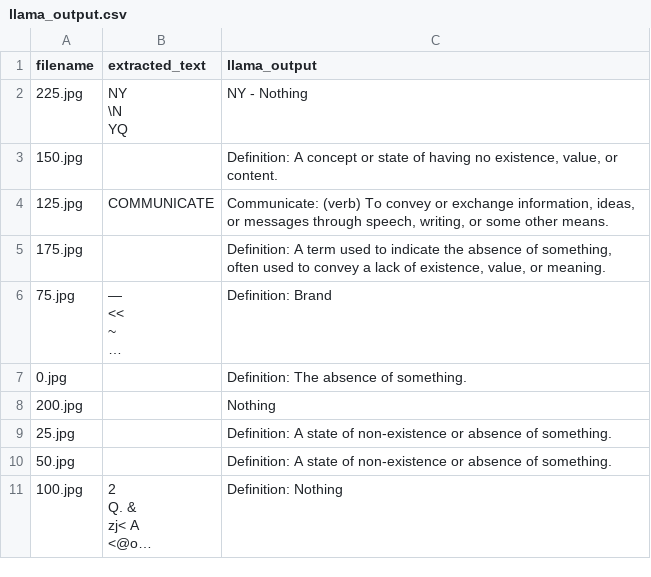
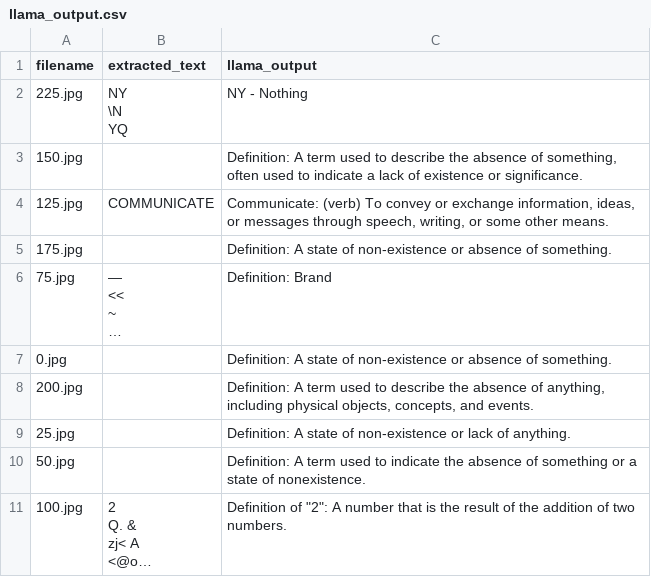
Before and after one commit to sifat3301/PIP, a CSV file: llama_output.csv, drawn as a sheet; long unchanged cells end in …; the diff names each change by its address in the sheet, - before the commit and + after, or states it on an @@ line.

```diff
--- a/llama_output.csv
+++ b/llama_output.csv
-C3 (llama_output): Definition: A concept or state of having no existence, value, or content.
+C3 (llama_output): Definition: A term used to describe the absence of something, often used to indicate a lack of existence or significance.
-C5 (llama_output): Definition: A term used to indicate the absence of something, often used to convey a lack of existence, value, or meaning.
+C5 (llama_output): Definition: A state of non-existence or absence of something.
-C7 (llama_output): Definition: The absence of…
+C7 (llama_output): Definition: A state of non-existence or absence of…
-C8 (llama_output): Nothing
+C8 (llama_output): Definition: A term used to describe the absence of anything, including physical objects, concepts, and events.
-C9 (llama_output): …non-existence or absence of something.
+C9 (llama_output): …non-existence or lack of anything.
-C10 (llama_output): Definition: A state of non-existence or absence of something.
+C10 (llama_output): Definition: A term used to indicate the absence of something or a state of nonexistence.
-C11 (llama_output): Definition: Nothing
+C11 (llama_output): Definition of "2": A number that is the result of the addition of two numbers.
```
Also changed, not shown: 6 other files.
